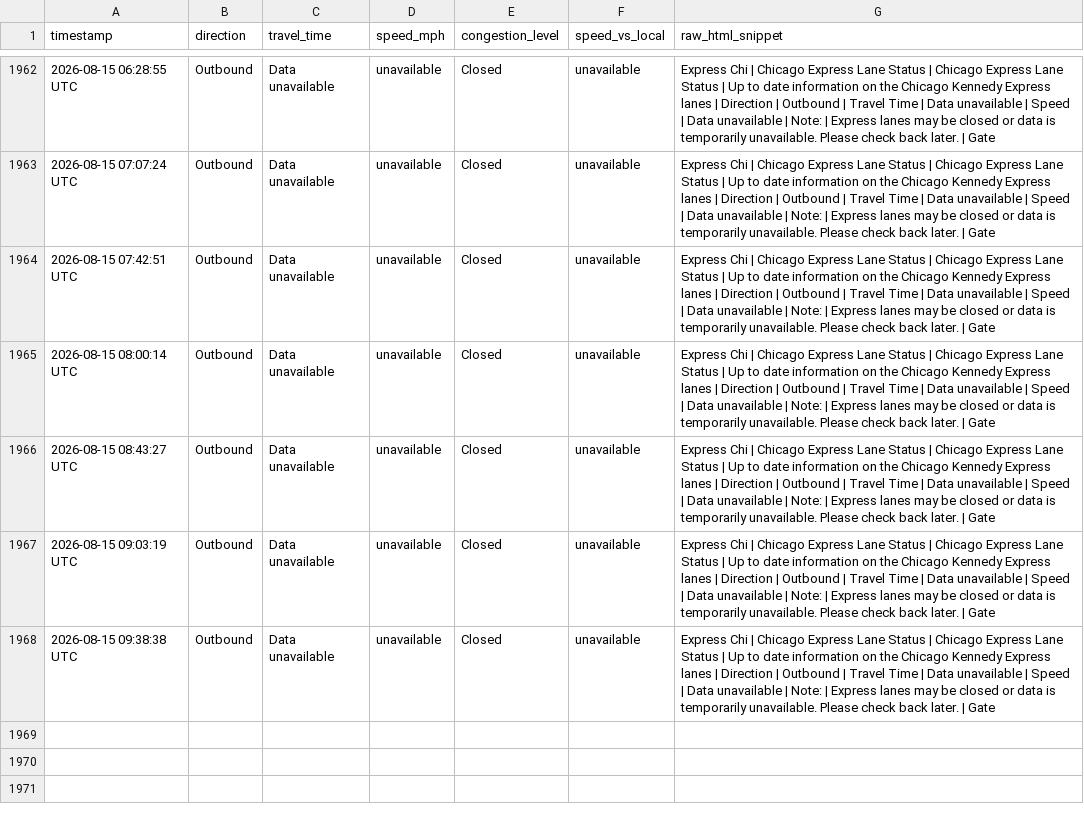
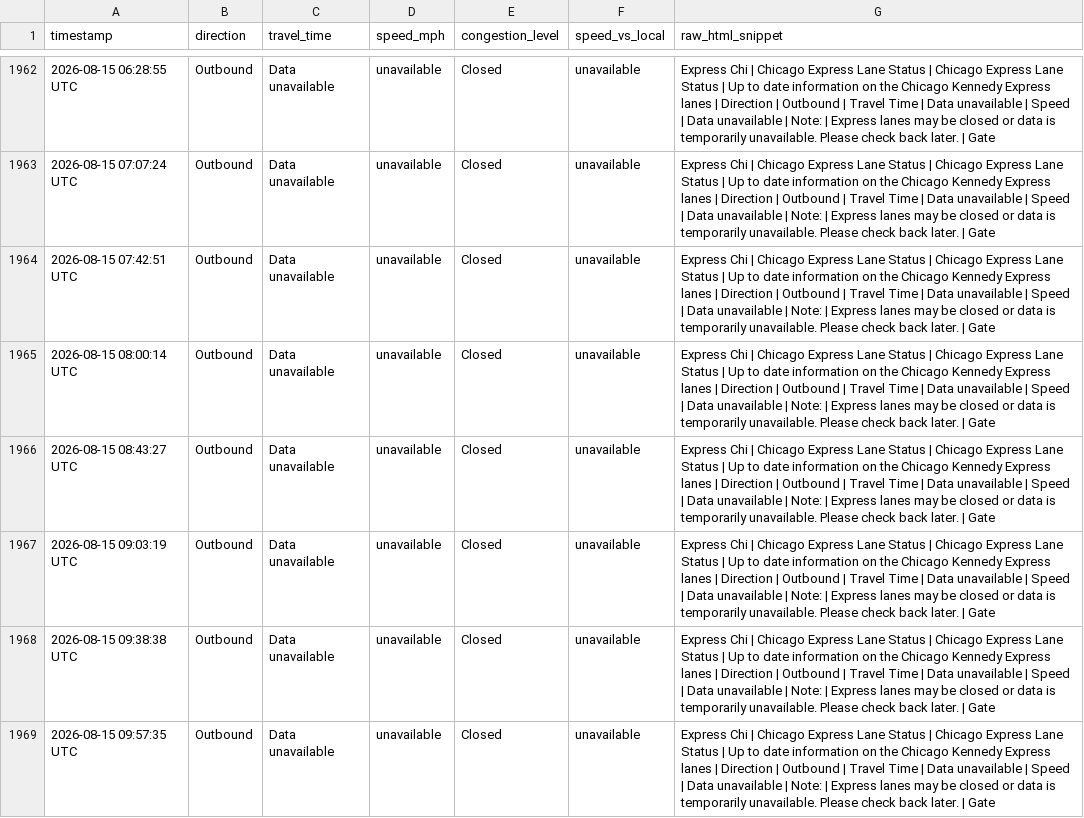
Before and after one commit to yvokino/kennedy-express-monitor, a CSV file: data/kennedy_express_log.csv, drawn as a sheet; only a part is shown, gaps mark what is left out; the diff names each change by its address in the sheet, - before the commit and + after, or states it on an @@ line.

```diff
--- a/data/kennedy_express_log.csv
+++ b/data/kennedy_express_log.csv
+row 1969: 2026-08-15 09:57:35 UTC | Outbound | Data unavailable | unavailable | Closed | unavailable | Express Chi | Chicago Express Lane Status | Chicago Express Lane Status | Up to date information on the Chicago Kennedy Express lanes | Direction | Outbound | Travel Time | Data unavailable | Speed | Data unavailable | Note: | Express lanes may be closed or data is temporarily unavailable. Please check back later. | Gate
```
